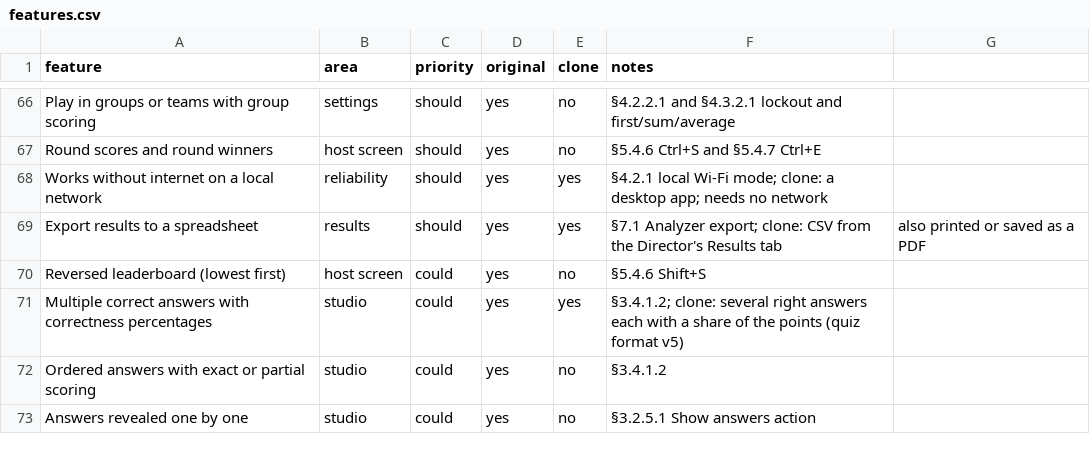
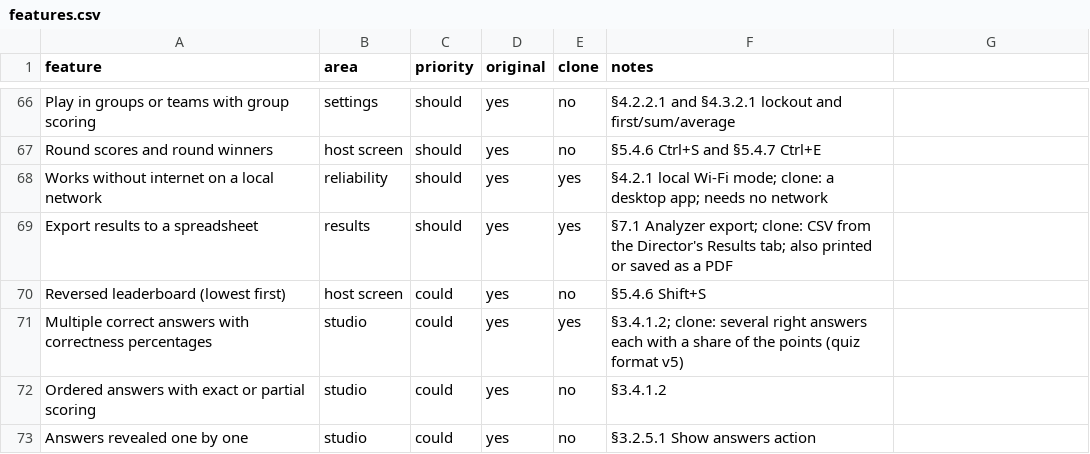
Before and after one commit to jakubkodajek/Buzzdome, a CSV file: replica/features.csv, drawn as a sheet; only a part is shown, gaps mark what is left out.

```diff
--- a/replica/features.csv
+++ b/replica/features.csv
@@ -68,3 +68,3 @@ Round scores and round winners,host screen,should,yes,no,§5.4.6 Ctrl+S and §5.
 Works without internet on a local network,reliability,should,yes,yes,§4.2.1 local Wi-Fi mode; clone: a desktop app; needs no network
-Export results to a spreadsheet,results,should,yes,yes,§7.1 Analyzer export; clone: CSV from the Director's Results tab, also printed or saved as a PDF
+Export results to a spreadsheet,results,should,yes,yes,§7.1 Analyzer export; clone: CSV from the Director's Results tab; also printed or saved as a PDF
 Reversed leaderboard (lowest first),host screen,could,yes,no,§5.4.6 Shift+S
```
Also changed, not shown: 3 other files.
